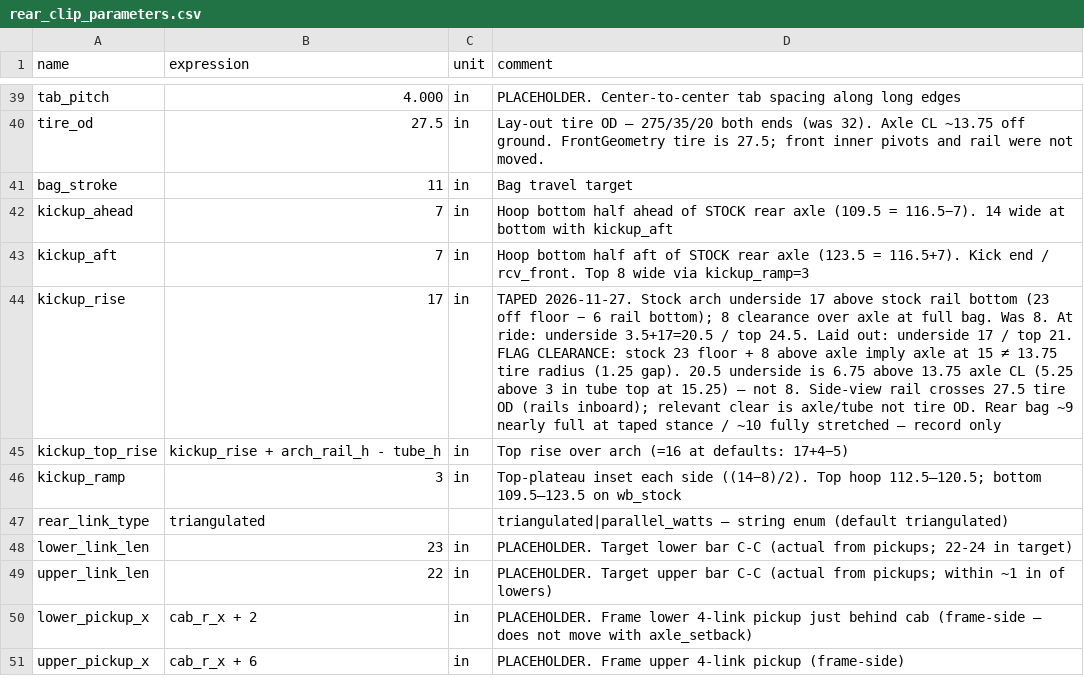
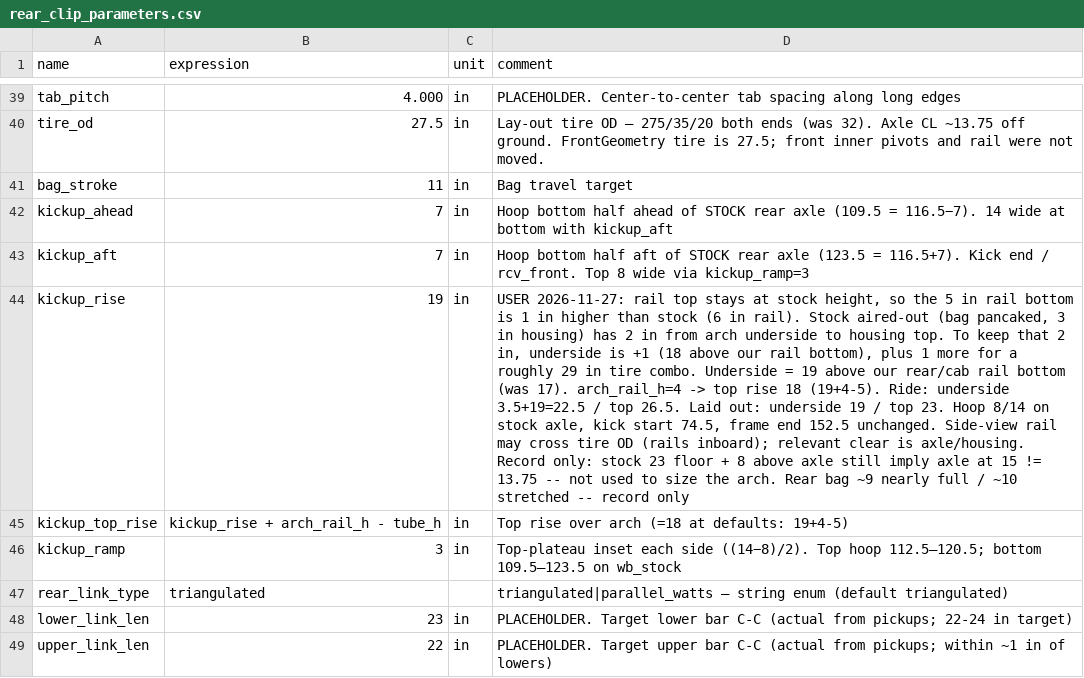
Before and after one commit to heykarch44/ktechspeedshop, a CSV file: chassis/fusion/KTECH_C10_RearClip/rear_clip_parameters.csv, drawn as a sheet; only a part is shown, gaps mark what is left out; the shorter side is filled out with more unchanged rows; the diff names each change by its address in the sheet, - before the commit and + after, or states it on an @@ line.

Commit message:
Set rear arch underside 19 in above the cab/rear rail bottom.
Rail top stays at stock height, so the 5 in rail bottom is 1 in
higher than stock. Stock aired-out (bag pancaked, 3 in housing)
has 2 in from arch underside to housing top; +1 keeps that gap
with our rail, +1 more is for a roughly 29 in tire combo.
kickup_rise 19, arch_rail_h 4, top rise 18. Ride underside 22.5 /
top 26.5; laid out 19 / 23. Hoop 8/14 on the stock axle, kick
start 74.5, and frame end 152.5 are unchanged.

```diff
--- a/chassis/fusion/KTECH_C10_RearClip/rear_clip_parameters.csv
+++ b/chassis/fusion/KTECH_C10_RearClip/rear_clip_parameters.csv
-B44 (expression): 17
+B44 (expression): 19
-D44 (comment): TAPED 2026-11-27. Stock arch underside 17 above stock rail bottom (23 off floor − 6 rail bottom); 8 clearance over axle at full bag. Was 8. At ride: underside 3.5+17=20.5 / top 24.5. Laid out: underside 17 / top 21. FLAG CLEARANCE: stock 23 floor + 8 above axle imply axle at 15 ≠ 13.75 tire radius (1.25 gap). 20.5 underside is 6.75 above 13.75 axle CL (5.25 above 3 in tube top at 15.25) — not 8. Side-view rail crosses 27.5 tire OD (rails inboard); relevant clear is axle/tube not tire OD. Rear bag ~9 nearly full at taped stance / ~10 fully stretched — record only
+D44 (comment): USER 2026-11-27: rail top stays at stock height, so the 5 in rail bottom is 1 in higher than stock (6 in rail). Stock aired-out (bag pancaked, 3 in housing) has 2 in from arch underside to housing top. To keep that 2 in, underside is +1 (18 above our rail bottom), plus 1 more for a roughly 29 in tire combo. Underside = 19 above our rear/cab rail bottom (was 17). arch_rail_h=4 -> top rise 18 (19+4-5). Ride: underside 3.5+19=22.5 / top 26.5. Laid out: underside 19 / top 23. Hoop 8/14 on stock axle, kick start 74.5, frame end 152.5 unchanged. Side-view rail may cross tire OD (rails inboard); relevant clear is axle/housing. Record only: stock 23 floor + 8 above axle still imply axle at 15 != 13.75 -- not used to size the arch. Rear bag ~9 nearly full / ~10 stretched -- record only
-D45 (comment): Top rise over arch (=16 at defaults: 17+4−5)
+D45 (comment): Top rise over arch (=18 at defaults: 19+4-5)
```
Also changed, not shown: 4 other files.
